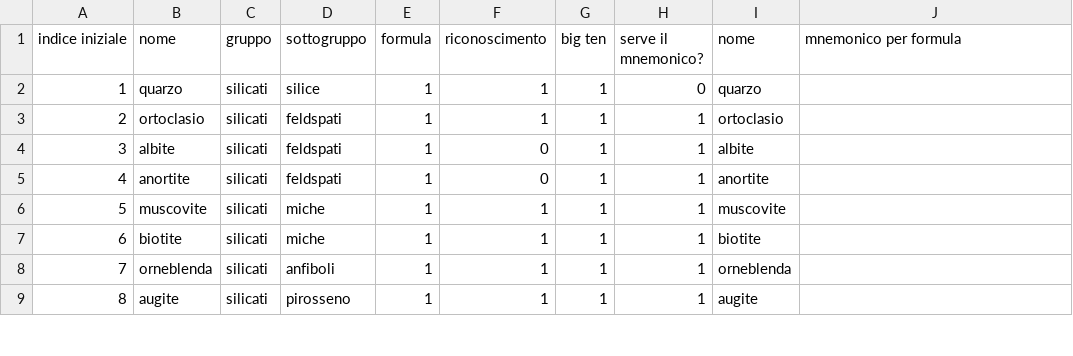
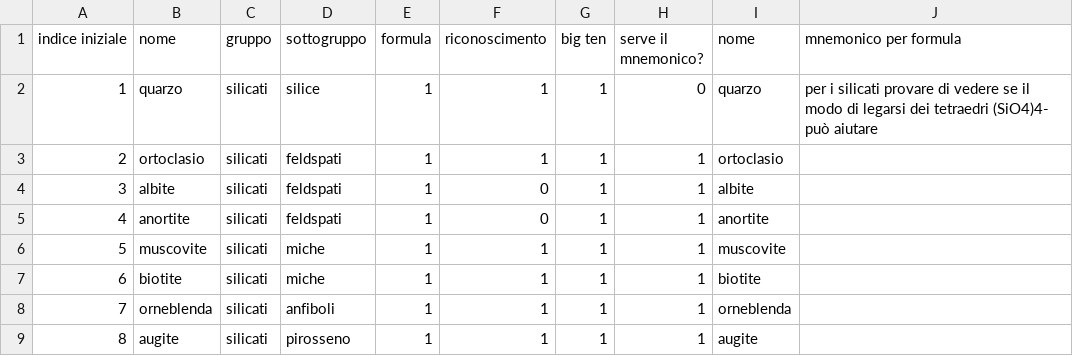
Before and after one commit to alessandro-gentilini/alessandro-gentilini.github.io, a CSV file: geo/mineralogia/minerali_da_sapere.csv, drawn as a sheet; only a part is shown.

Commit message:
aggiorno

```diff
--- a/geo/mineralogia/minerali_da_sapere.csv
+++ b/geo/mineralogia/minerali_da_sapere.csv
@@ -1,3 +1,3 @@
 indice iniziale,nome,gruppo,sottogruppo,formula,riconoscimento,big ten,serve il mnemonico?,nome,mnemonico per formula
-1,quarzo,silicati,silice,1,1,1,0,quarzo,
+1,quarzo,silicati,silice,1,1,1,0,quarzo,per i silicati provare di vedere se il modo di legarsi dei tetraedri (SiO4)4- può aiutare
 2,ortoclasio,silicati,feldspati,1,1,1,1,ortoclasio,
```
